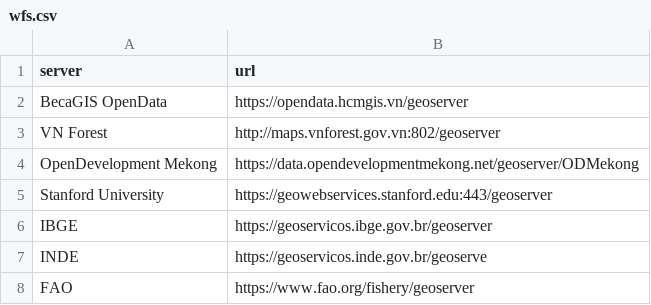
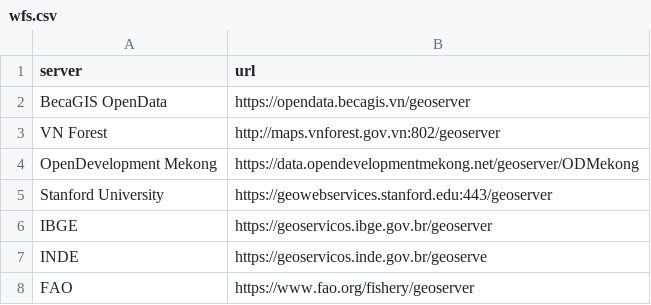
Before and after one commit to thangqd/becagis_streamlit, a CSV file: data/csv/wfs.csv, drawn as a sheet.

```diff
--- a/data/csv/wfs.csv
+++ b/data/csv/wfs.csv
@@ -1,3 +1,3 @@
 server,url
-BecaGIS OpenData,https://opendata.hcmgis.vn/geoserver
+BecaGIS OpenData,https://opendata.becagis.vn/geoserver
 VN Forest,http://maps.vnforest.gov.vn:802/geoserver
```
Also changed, not shown: 1 other file.
